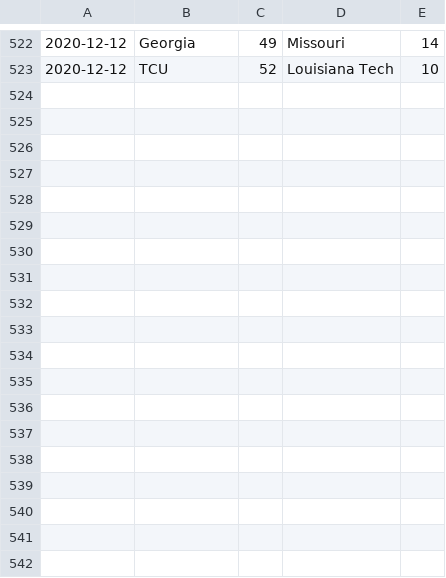
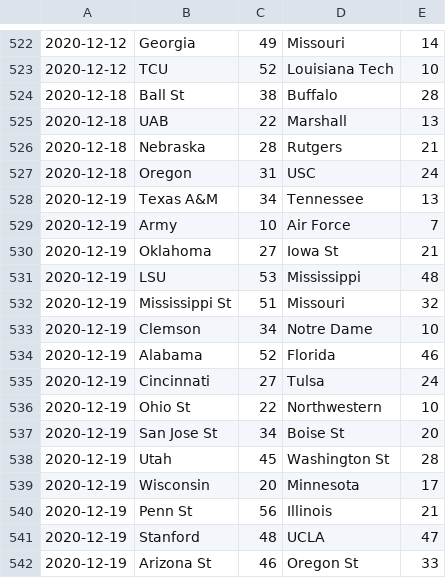
Before and after one commit to samuel-yeom/cfb, a CSV file: data/2020/massey.csv, drawn as a sheet; only a part is shown, gaps mark what is left out; the diff names each change by its address in the sheet, - before the commit and + after, or states it on an @@ line.

```diff
--- a/data/2020/massey.csv
+++ b/data/2020/massey.csv
+row 524: 2020-12-18 | Ball St | 38 | Buffalo | 28
+row 525: 2020-12-18 | UAB | 22 | Marshall | 13
+row 526: 2020-12-18 | Nebraska | 28 | Rutgers | 21
+row 527: 2020-12-18 | Oregon | 31 | USC | 24
+row 528: 2020-12-19 | Texas A&M | 34 | Tennessee | 13
+row 529: 2020-12-19 | Army | 10 | Air Force | 7
+row 530: 2020-12-19 | Oklahoma | 27 | Iowa St | 21
+row 531: 2020-12-19 | LSU | 53 | Mississippi | 48
+row 532: 2020-12-19 | Mississippi St | 51 | Missouri | 32
+row 533: 2020-12-19 | Clemson | 34 | Notre Dame | 10
+row 534: 2020-12-19 | Alabama | 52 | Florida | 46
+row 535: 2020-12-19 | Cincinnati | 27 | Tulsa | 24
+row 536: 2020-12-19 | Ohio St | 22 | Northwestern | 10
+row 537: 2020-12-19 | San Jose St | 34 | Boise St | 20
+row 538: 2020-12-19 | Utah | 45 | Washington St | 28
+row 539: 2020-12-19 | Wisconsin | 20 | Minnesota | 17
+row 540: 2020-12-19 | Penn St | 56 | Illinois | 21
+row 541: 2020-12-19 | Stanford | 48 | UCLA | 47
+row 542: 2020-12-19 | Arizona St | 46 | Oregon St | 33
```
Also changed, not shown: 3 other files.
